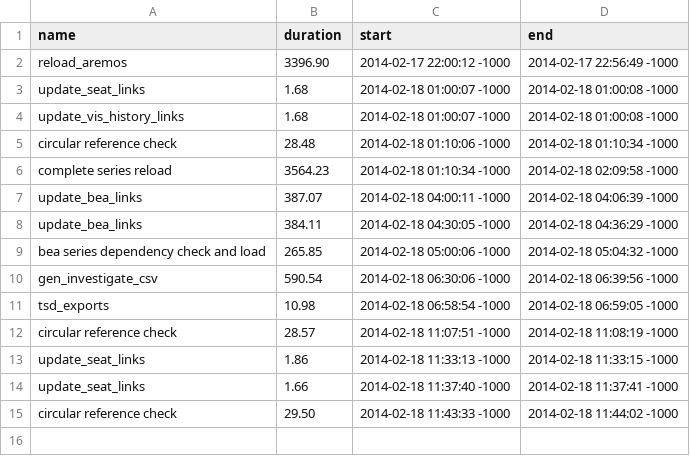
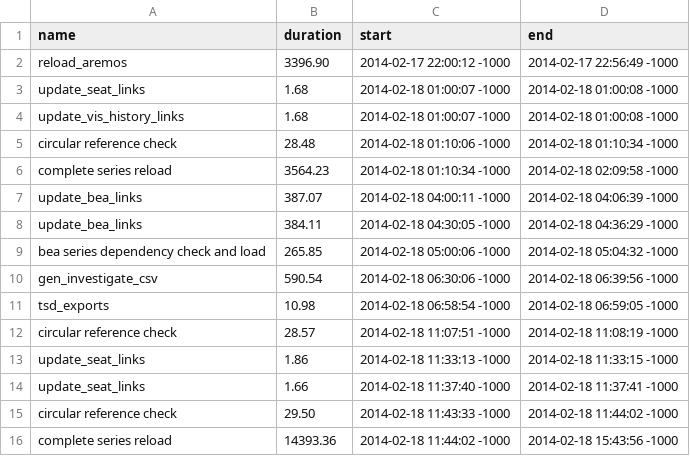
Before and after one commit to bentut/udaman, a CSV file: public/rake_time.csv, drawn as a sheet.

```diff
--- a/public/rake_time.csv
+++ b/public/rake_time.csv
@@ -15 +15,2 @@ update_seat_links,1.66,2014-02-18 11:37:40 -1000,2014-02-18 11:37:41 -1000
 circular reference check,29.50,2014-02-18 11:43:33 -1000,2014-02-18 11:44:02 -1000
+complete series reload,14393.36,2014-02-18 11:44:02 -1000,2014-02-18 15:43:56 -1000
```
Also changed, not shown: 3 other files.
